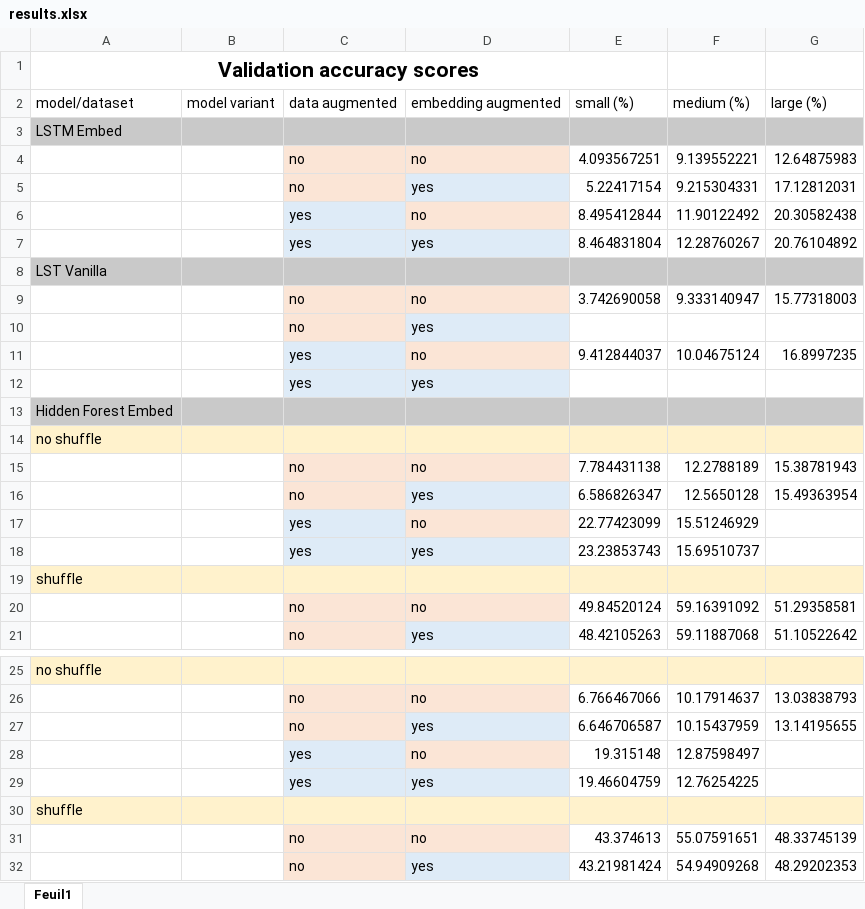
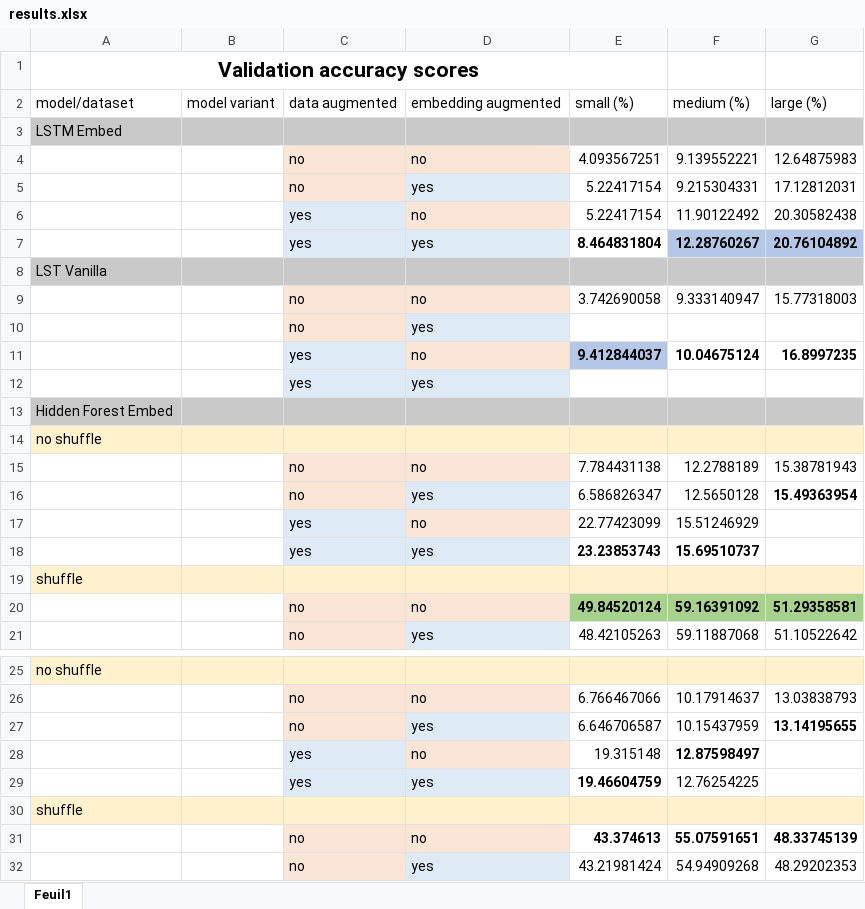
Before and after one commit to arsenaultk9/chord2vec, an Excel workbook: results.xlsx, sheet Feuil1, drawn as a sheet; only a part is shown, gaps mark what is left out; values as stored, in another font and other column widths than the file's, no borders; table styles not drawn; the diff names each change by its address in the sheet, - before the commit and + after, or states it on an @@ line.

Commit message:
Added color highlights to data.

```diff
--- a/results.xlsx (sheet Feuil1)
+++ b/results.xlsx (sheet Feuil1)
-E6: 8.495412844
+E6: 5.22417154
-E7:G7 bold: off
+E7:G7 bold: on
-F7:G7 fill: none
+F7:G7 fill: #B4C7E7
-E11:G11 bold: off
+E11:G11 bold: on
-E11 fill: none
+E11 fill: #B4C7E7
-G16 bold: off
+G16 bold: on
-E18:F18 bold: off
+E18:F18 bold: on
@@ E20:G20 fill: none → #A9D18E, bold: off → on @@
-G27 bold: off
+G27 bold: on
-F28 bold: off
+F28 bold: on
-E29 bold: off
+E29 bold: on
-E31:G31 bold: off
+E31:G31 bold: on
```
